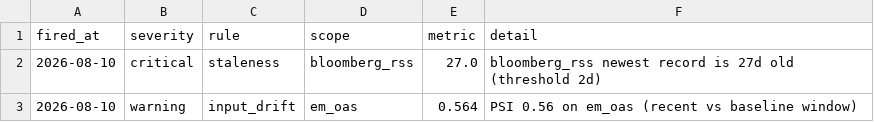
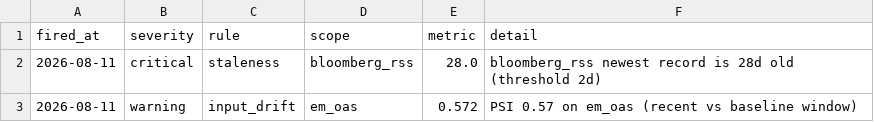
Before and after one commit to walk-on-the-wild-side/sovereign-monitor, a CSV file: dashboard_export/alerts.csv, drawn as a sheet.

```diff
--- a/dashboard_export/alerts.csv
+++ b/dashboard_export/alerts.csv
@@ -1,3 +1,3 @@
 fired_at,severity,rule,scope,metric,detail
-2026-08-10,critical,staleness,bloomberg_rss,27.0,bloomberg_rss newest record is 27d old (threshold 2d)
-2026-08-10,warning,input_drift,em_oas,0.564,PSI 0.56 on em_oas (recent vs baseline window)
+2026-08-11,critical,staleness,bloomberg_rss,28.0,bloomberg_rss newest record is 28d old (threshold 2d)
+2026-08-11,warning,input_drift,em_oas,0.572,PSI 0.57 on em_oas (recent vs baseline window)
```
Also changed, not shown: dashboard_export/signals.csv, 3 other files.
